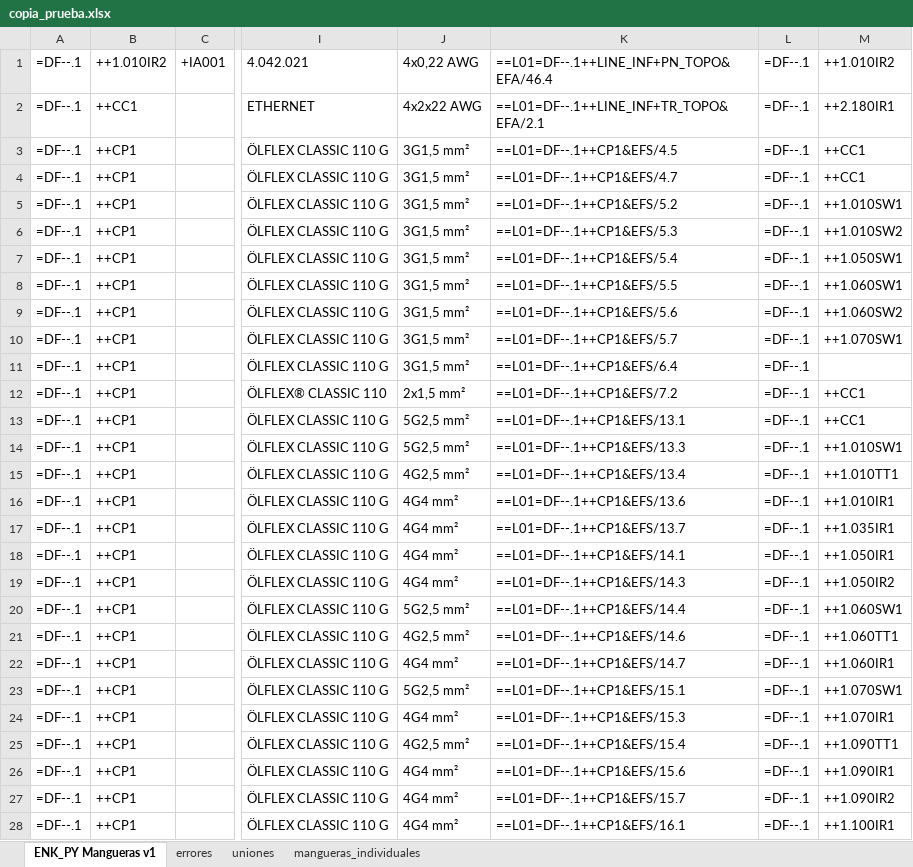
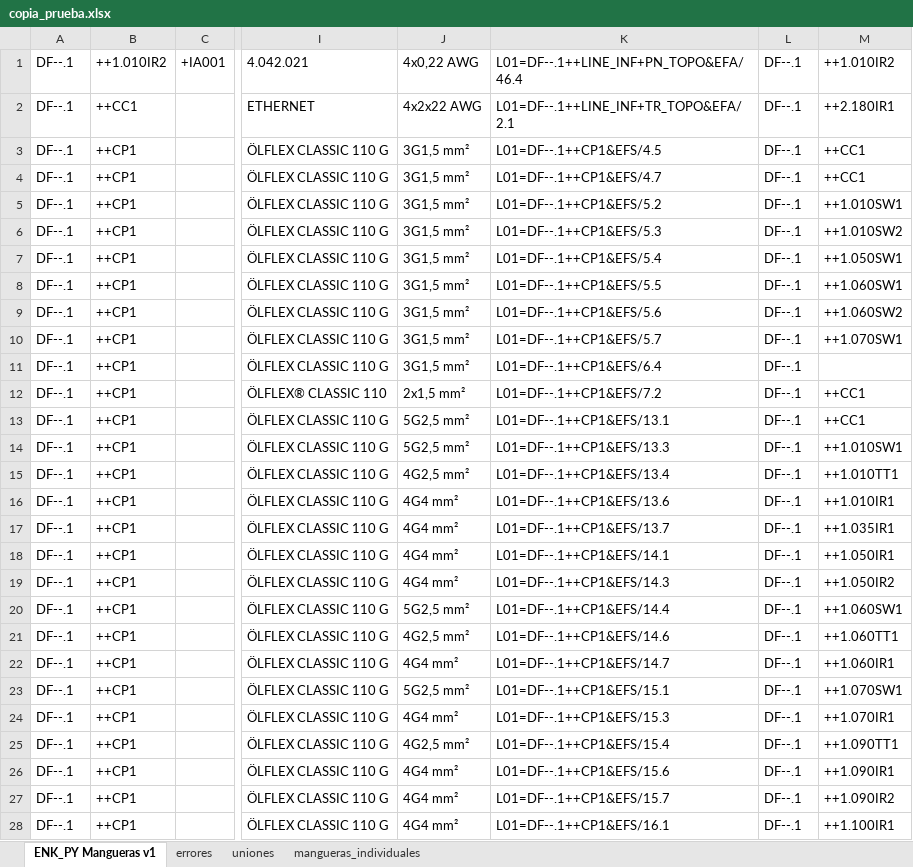
Before and after one commit to MariaEnkross/Automatizacion_DiagramasDeFlujo, an Excel workbook: prueba29/copia_prueba.xlsx, sheet ENK_PY Mangueras v1, drawn as a sheet; only a part is shown, gaps mark what is left out; values as stored, in another font and other column widths than the file's, no borders; formulas without a stored value are shown as written; the diff covers the shown part only; the diff names each change by its address in the sheet, - before the commit and + after, or states it on an @@ line.

```diff
--- a/prueba29/copia_prueba.xlsx (sheet ENK_PY Mangueras v1)
+++ b/prueba29/copia_prueba.xlsx (sheet ENK_PY Mangueras v1)
-A1:A28: =DF--.1
+A1:A28: DF--.1
-K1: ==L01=DF--.1++LINE_INF+PN_TOPO&EFA/46.4
+K1: L01=DF--.1++LINE_INF+PN_TOPO&EFA/46.4
-L1:L28: =DF--.1
+L1:L28: DF--.1
-K2: ==L01=DF--.1++LINE_INF+TR_TOPO&EFA/2.1
+K2: L01=DF--.1++LINE_INF+TR_TOPO&EFA/2.1
-K3: ==L01=DF--.1++CP1&EFS/4.5
+K3: L01=DF--.1++CP1&EFS/4.5
-K4: ==L01=DF--.1++CP1&EFS/4.7
+K4: L01=DF--.1++CP1&EFS/4.7
-K5: ==L01=DF--.1++CP1&EFS/5.2
+K5: L01=DF--.1++CP1&EFS/5.2
-K6: ==L01=DF--.1++CP1&EFS/5.3
+K6: L01=DF--.1++CP1&EFS/5.3
-K7: ==L01=DF--.1++CP1&EFS/5.4
+K7: L01=DF--.1++CP1&EFS/5.4
-K8: ==L01=DF--.1++CP1&EFS/5.5
+K8: L01=DF--.1++CP1&EFS/5.5
-K9: ==L01=DF--.1++CP1&EFS/5.6
+K9: L01=DF--.1++CP1&EFS/5.6
-K10: ==L01=DF--.1++CP1&EFS/5.7
+K10: L01=DF--.1++CP1&EFS/5.7
-K11: ==L01=DF--.1++CP1&EFS/6.4
+K11: L01=DF--.1++CP1&EFS/6.4
-K12: ==L01=DF--.1++CP1&EFS/7.2
+K12: L01=DF--.1++CP1&EFS/7.2
-K13: ==L01=DF--.1++CP1&EFS/13.1
+K13: L01=DF--.1++CP1&EFS/13.1
-K14: ==L01=DF--.1++CP1&EFS/13.3
+K14: L01=DF--.1++CP1&EFS/13.3
-K15: ==L01=DF--.1++CP1&EFS/13.4
+K15: L01=DF--.1++CP1&EFS/13.4
-K16: ==L01=DF--.1++CP1&EFS/13.6
+K16: L01=DF--.1++CP1&EFS/13.6
-K17: ==L01=DF--.1++CP1&EFS/13.7
+K17: L01=DF--.1++CP1&EFS/13.7
-K18: ==L01=DF--.1++CP1&EFS/14.1
+K18: L01=DF--.1++CP1&EFS/14.1
-K19: ==L01=DF--.1++CP1&EFS/14.3
+K19: L01=DF--.1++CP1&EFS/14.3
-K20: ==L01=DF--.1++CP1&EFS/14.4
+K20: L01=DF--.1++CP1&EFS/14.4
-K21: ==L01=DF--.1++CP1&EFS/14.6
+K21: L01=DF--.1++CP1&EFS/14.6
-K22: ==L01=DF--.1++CP1&EFS/14.7
+K22: L01=DF--.1++CP1&EFS/14.7
-K23: ==L01=DF--.1++CP1&EFS/15.1
+K23: L01=DF--.1++CP1&EFS/15.1
-K24: ==L01=DF--.1++CP1&EFS/15.3
+K24: L01=DF--.1++CP1&EFS/15.3
-K25: ==L01=DF--.1++CP1&EFS/15.4
+K25: L01=DF--.1++CP1&EFS/15.4
-K26: ==L01=DF--.1++CP1&EFS/15.6
+K26: L01=DF--.1++CP1&EFS/15.6
-K27: ==L01=DF--.1++CP1&EFS/15.7
+K27: L01=DF--.1++CP1&EFS/15.7
-K28: ==L01=DF--.1++CP1&EFS/16.1
+K28: L01=DF--.1++CP1&EFS/16.1
```
Also changed, not shown: 795 edited cells elsewhere in this sheet, sheet mangueras_individuales, sheet uniones, sheet errores, prueba28/copia_prueba.xlsx, prueba29/prueba.xlsx, 4 other files.
